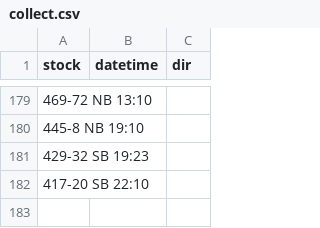
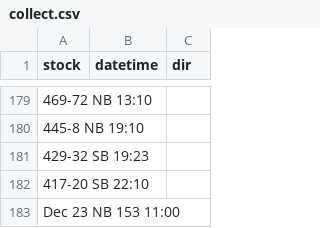
Before and after one commit to bryan7ran/banff-high-speed-rail, a CSV file: collect.csv, drawn as a sheet; only a part is shown, gaps mark what is left out; the diff names each change by its address in the sheet, - before the commit and + after, or states it on an @@ line.

Commit message:
Update collect.csv

```diff
--- a/collect.csv
+++ b/collect.csv
+row 183: Dec 23 NB 153 11:00
```
